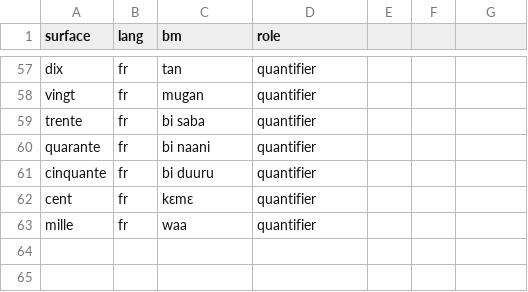
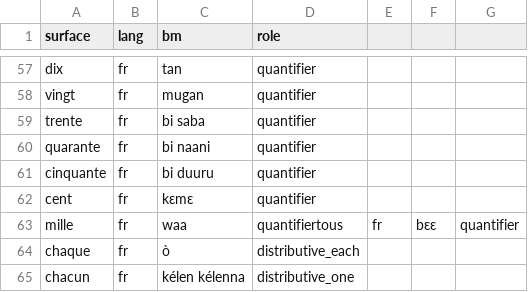
Before and after one commit to hbane-tech/kumaGen, a CSV file: data/function_words.csv, drawn as a sheet; only a part is shown, gaps mark what is left out.

```diff
--- a/data/function_words.csv
+++ b/data/function_words.csv
@@ -62,2 +62,4 @@ cinquante,fr,bi duuru,quantifier
 cent,fr,kɛmɛ,quantifier
-mille,fr,waa,quantifier
+mille,fr,waa,quantifiertous,fr,bɛɛ,quantifier
+chaque,fr,ò,distributive_each
+chacun,fr,kélen kélenna,distributive_one
```
Also changed, not shown: 44 other files.
